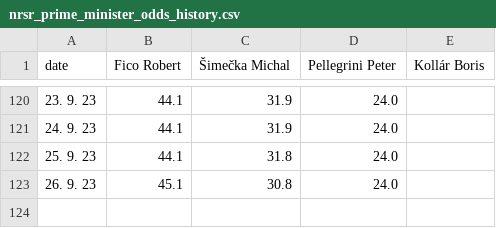
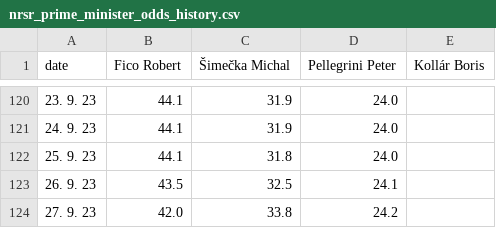
Before and after one commit to michalskop/mandaty-sk-2023, a CSV file: backend/data/nrsr_prime_minister_odds_history.csv, drawn as a sheet; only a part is shown, gaps mark what is left out.

```diff
--- a/backend/data/nrsr_prime_minister_odds_history.csv
+++ b/backend/data/nrsr_prime_minister_odds_history.csv
@@ -122,2 +122,3 @@ date,Fico Robert,Šimečka Michal,Pellegrini Peter,Kollár Boris
 25. 9. 23,44.1,31.8,24.0,
-26. 9. 23,45.1,30.8,24.0,
+26. 9. 23,43.5,32.5,24.1,
+27. 9. 23,42.0,33.8,24.2,
```
Also changed, not shown: backend/data/nrsr_prime_minister_odds_race.csv, 6 other files.
